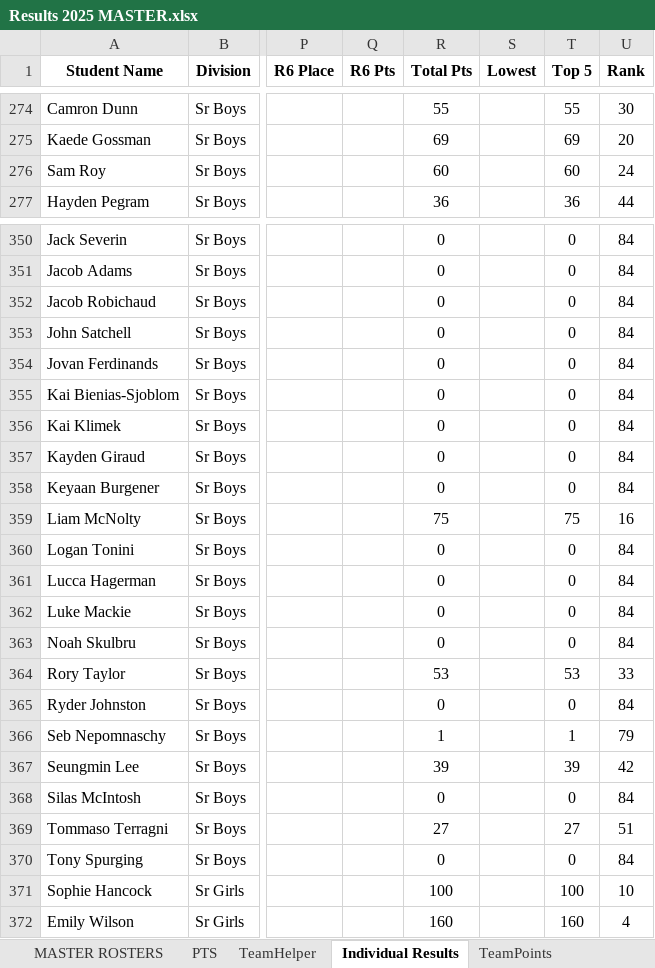
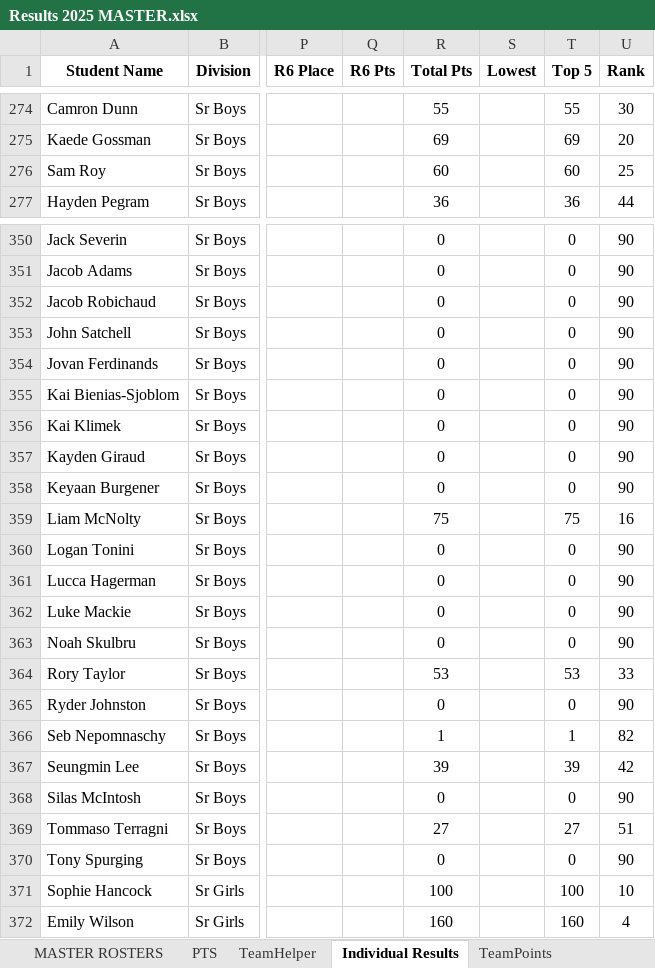
Before and after one commit to mskippy/nsssaa-mtb-league, an Excel workbook: Results 2025 MASTER.xlsx, sheet Individual Results, drawn as a sheet; only a part is shown, gaps mark what is left out; values as stored, in another font and other column widths than the file's, no borders; charts and pictures not drawn; the diff covers the shown part only; the diff names each change by its address in the sheet, - before the commit and + after, or states it on an @@ line.

Commit message:
Updated Sr Boys results

```diff
--- a/Results 2025 MASTER.xlsx (sheet Individual Results)
+++ b/Results 2025 MASTER.xlsx (sheet Individual Results)
-U276 (Rank): 24
+U276 (Rank): 25
-U350:U358 (Rank): 84
+U350:U358 (Rank): 90
-U360:U363 (Rank): 84
+U360:U363 (Rank): 90
-U365 (Rank): 84
+U365 (Rank): 90
-U366 (Rank): 79
+U366 (Rank): 82
-U368 (Rank): 84
+U368 (Rank): 90
-U370 (Rank): 84
+U370 (Rank): 90
```
Also changed, not shown: 95 edited cells elsewhere in this sheet, sheet TeamPoints, 4 other files.
